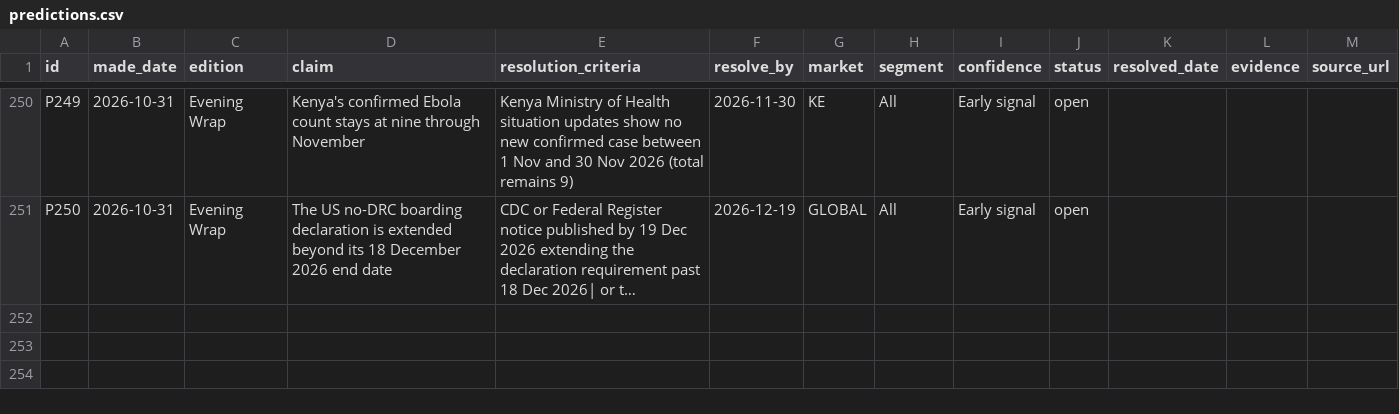
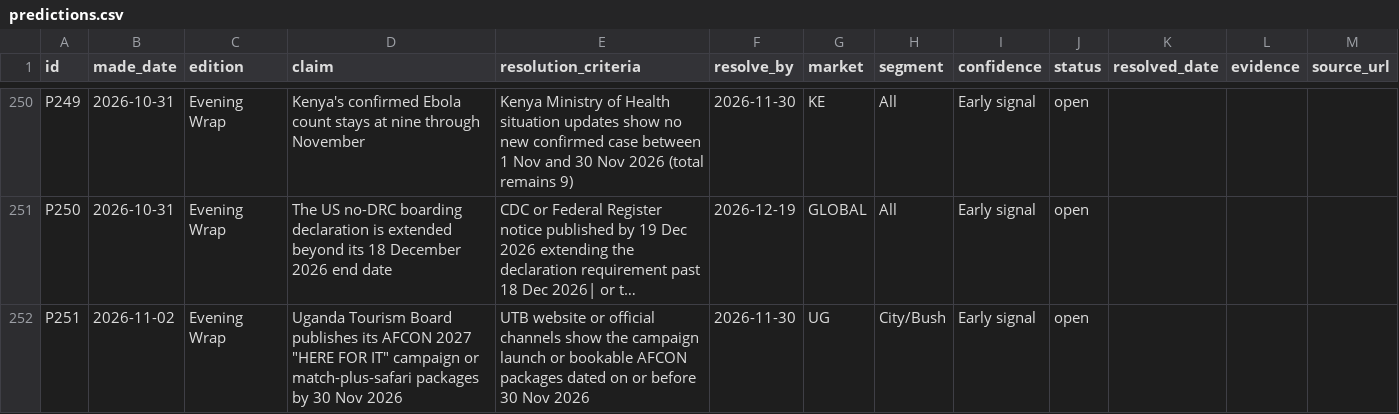
Before and after one commit to ogcollyns-creator/ea-hospitality-pulse, a CSV file: ledger/predictions.csv, drawn as a sheet; only a part is shown, gaps mark what is left out; long unchanged cells end in …; the diff names each change by its address in the sheet, - before the commit and + after, or states it on an @@ line.

Commit message:
Add files via upload

```diff
--- a/ledger/predictions.csv
+++ b/ledger/predictions.csv
+row 252: P251 | 2026-11-02 | Evening Wrap | Uganda Tourism Board publishes its AFCON 2027 "HERE FOR IT" campaign or match-plus-safari packages by 30 Nov 2026 | UTB website or official channels show the campaign launch or bookable AFCON packages dated on or before 30 Nov 2026 | 2026-11-30 | UG | City/Bush | Early signal | open
```
